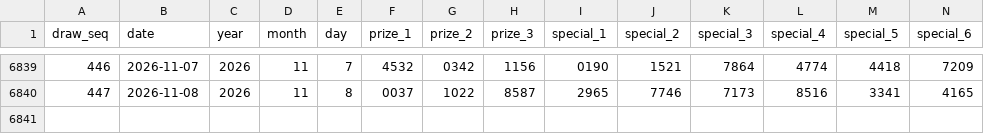
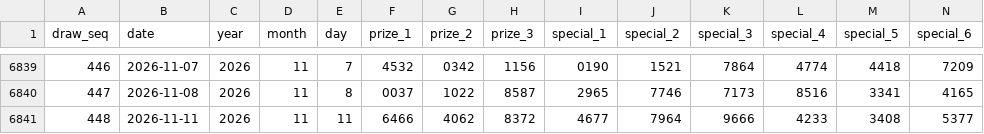
Before and after one commit to riverbird83/malaysia-4d, a CSV file: data/magnum_draws.csv, drawn as a sheet; only a part is shown, gaps mark what is left out; rows hold the shown columns only; the diff names each change by its address in the sheet, - before the commit and + after, or states it on an @@ line.

```diff
--- a/data/magnum_draws.csv
+++ b/data/magnum_draws.csv
+row 6841: 448 | 2026-11-11 | 2026 | 11 | 11 | 6466 | 4062 | 8372 | 4677 | 7964 | 9666 | 4233 | 3408 | 5377
```
Also changed, not shown: data/damacai_top3_supplement.csv, data/normalized/magnum_draws.csv, 2 other files.
